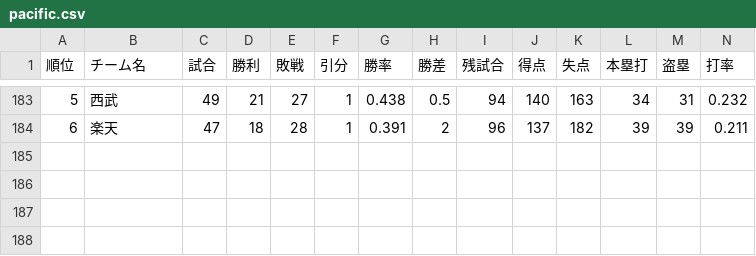
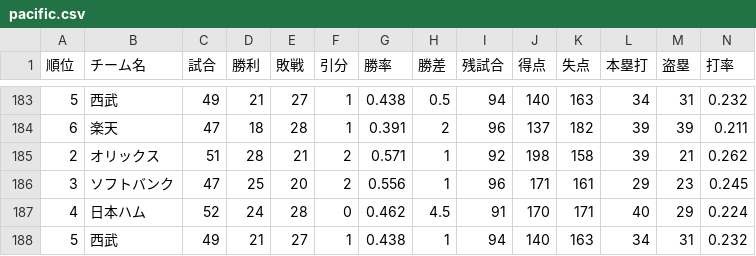
Before and after one commit to Satoshi-Sh/baseball-git-scraper, a CSV file: data/pacific.csv, drawn as a sheet; only a part is shown, gaps mark what is left out; rows hold the shown columns only; the diff names each change by its address in the sheet, - before the commit and + after, or states it on an @@ line.

```diff
--- a/data/pacific.csv
+++ b/data/pacific.csv
+row 185: 2 | オリックス | 51 | 28 | 21 | 2 | 0.571 | 1 | 92 | 198 | 158 | 39 | 21 | 0.262
+row 186: 3 | ソフトバンク | 47 | 25 | 20 | 2 | 0.556 | 1 | 96 | 171 | 161 | 29 | 23 | 0.245
+row 187: 4 | 日本ハム | 52 | 24 | 28 | 0 | 0.462 | 4.5 | 91 | 170 | 171 | 40 | 29 | 0.224
+row 188: 5 | 西武 | 49 | 21 | 27 | 1 | 0.438 | 1 | 94 | 140 | 163 | 34 | 31 | 0.232
```
Also changed, not shown: data/central.csv.
